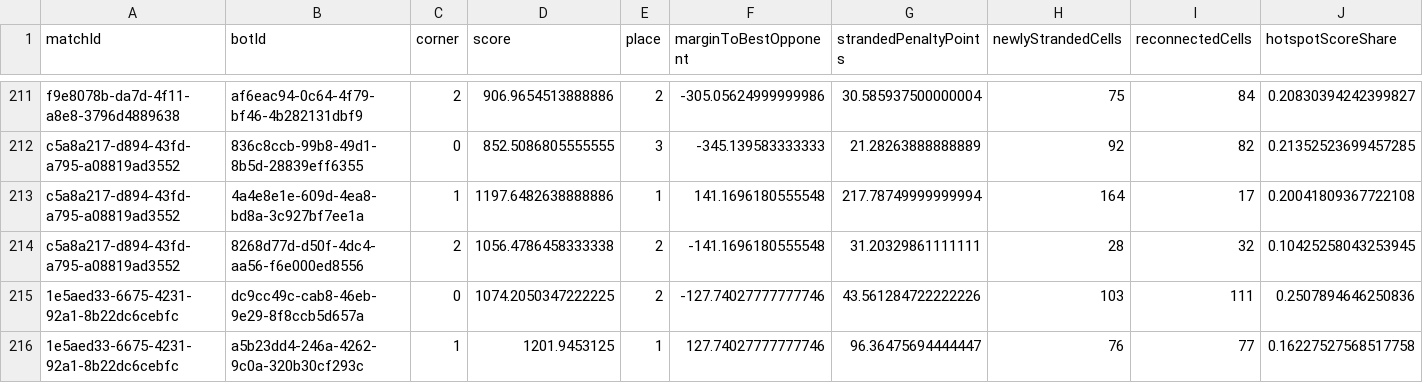
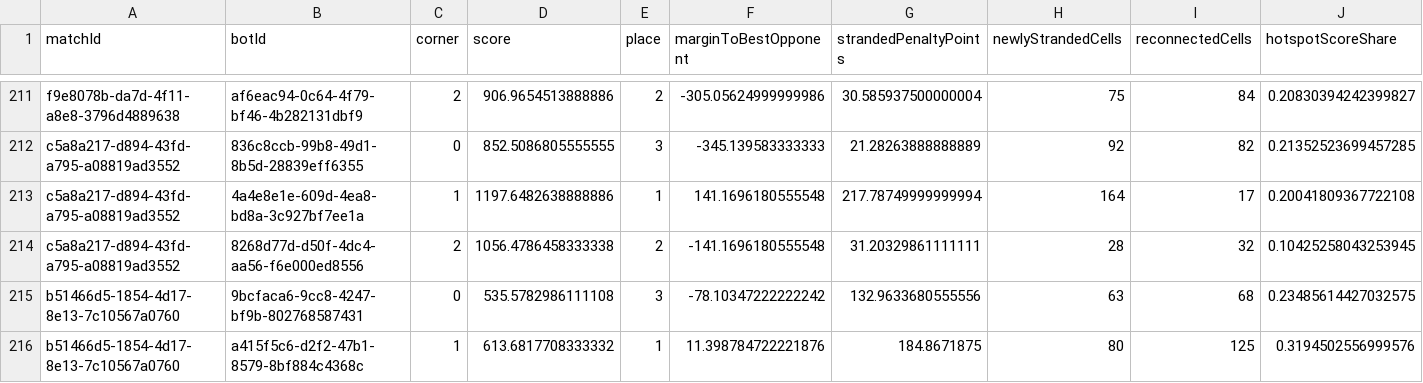
Before and after one commit to webisdead/triangle-arena-knowledge, a CSV file: data/metrics/appearances.csv, drawn as a sheet; only a part is shown, gaps mark what is left out; the shorter side is filled out with more unchanged rows; rows hold the shown columns only; the diff covers the shown part only; the diff names each change by its address in the sheet, - before the commit and + after, or states it on an @@ line.

```diff
--- a/data/metrics/appearances.csv
+++ b/data/metrics/appearances.csv
+row 215: b51466d5-1854-4d17-8e13-7c10567a0760 | 9bcfaca6-9cc8-4247-bf9b-802768587431 | 0 | 535.5782986111108 | 3 | -78.10347222222242 | 132.9633680555556 | 63 | 68 | 0.23485614427032575
+row 216: b51466d5-1854-4d17-8e13-7c10567a0760 | a415f5c6-d2f2-47b1-8579-8bf884c4368c | 1 | 613.6817708333332 | 1 | 11.398784722221876 | 184.8671875 | 80 | 125 | 0.3194502556999576
```
Also changed, not shown: 10 added rows elsewhere in this file, 18 other files.
